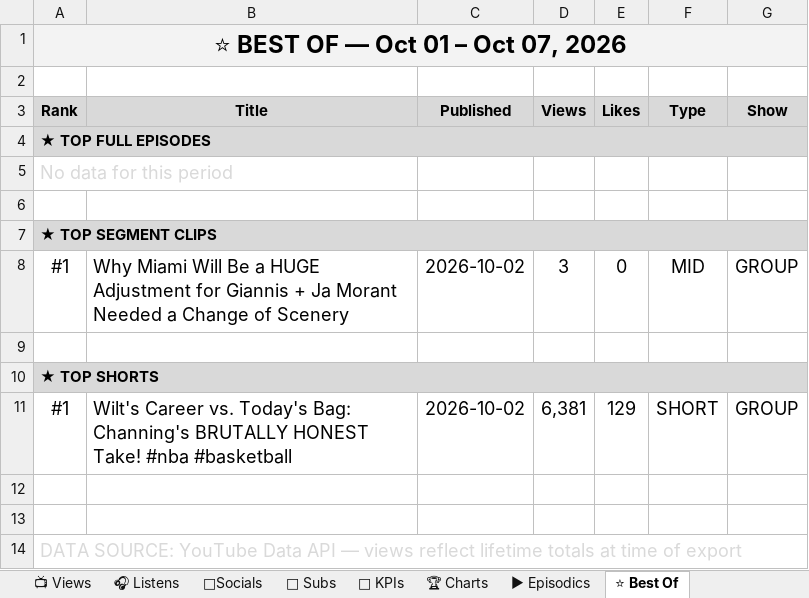
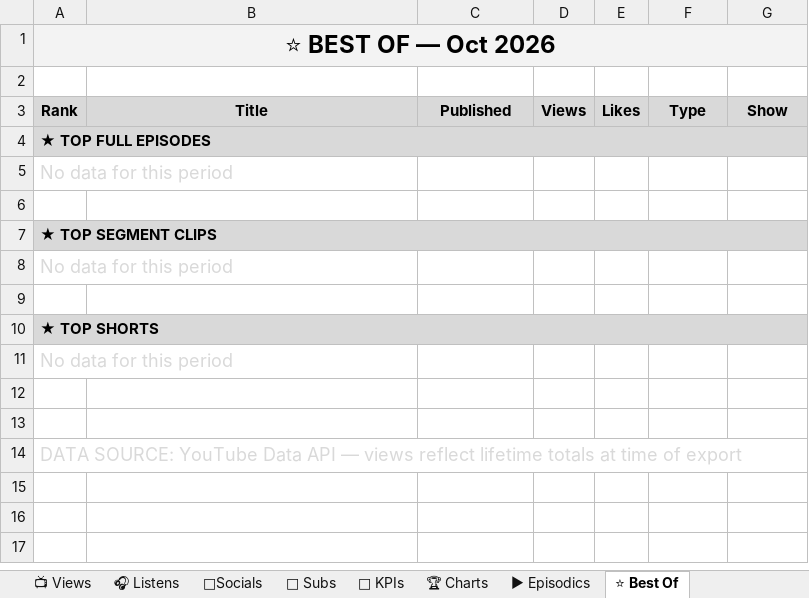
Before and after one commit to raindelaymedia/roadtrippin, an Excel workbook: master/shows/road_trippin/data/Road_Trippin_Analytics_Tracker.xlsx, sheet ⭐ Best Of, drawn as a sheet; values as stored, in another font and other column widths than the file's, no borders; removed rows and columns are numbered as before the commit, all else as after; the diff names each change by its address in the sheet, - before the commit and + after, or states it on an @@ line.

```diff
--- a/master/shows/road_trippin/data/Road_Trippin_Analytics_Tracker.xlsx (sheet ⭐ Best Of)
+++ b/master/shows/road_trippin/data/Road_Trippin_Analytics_Tracker.xlsx (sheet ⭐ Best Of)
-A1: ⭐ BEST OF — Oct 01 – Oct 07, 2026
+A1: ⭐ BEST OF — Oct 2026
-row 8: #1 | Why Miami Will Be a HUGE Adjustment for Giannis + Ja Morant Needed a Change of Scenery | 2026-10-02 | 3 | 0 | MID | GROUP
+row 8: No data for this period
-row 11: #1 | Wilt's Career vs. Today's Bag: Channing's BRUTALLY HONEST Take! #nba #basketball | 2026-10-02 | 6,381 | 129 | SHORT | GROUP
+row 11: No data for this period
```
Also changed, not shown: sheet 🔑 KPIs, sheet 👥 Subs, sheet 📺 Views, sheet ▶ Episodics, 10 other files.
